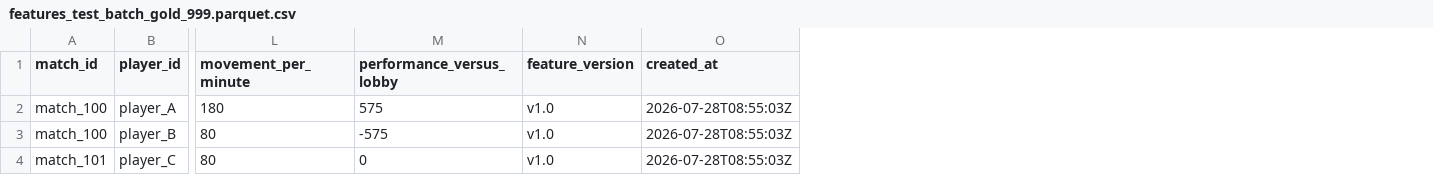
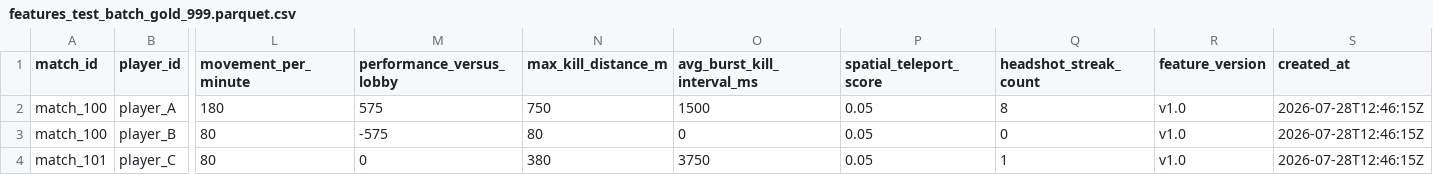
Before and after one commit to phucle996/fps-anticheat-data-platform, a CSV file: apps/rust-processor/r-processor/gold/player-match-features/features_test_batch_gold_999.parquet.csv, drawn as a sheet; only a part is shown, gaps mark what is left out; addresses are those after the commit; the diff names each change by its address in the sheet, - before the commit and + after, or states it on an @@ line.

Commit message:
feat: add anti-cheat features to engine, implement kill-event telemetry processing, and switch Kafka compression to Gzip for consumer compatibility

```diff
--- a/apps/rust-processor/r-processor/gold/player-match-features/features_test_batch_gold_999.parquet.csv
+++ b/apps/rust-processor/r-processor/gold/player-match-features/features_test_batch_gold_999.parquet.csv
+column N (max_kill_distance_m), rows 2-4: 750 | 80 | 380
+column O (avg_burst_kill_interval_ms), rows 2-4: 1500 | 0 | 3750
+column P (spatial_teleport_score), rows 2-4: all 0.05
+column Q (headshot_streak_count), rows 2-4: 8 | 0 | 1
-S2:S4 (created_at): 2026-07-28T08:55:03Z
+S2:S4 (created_at): 2026-07-28T12:46:15Z
```
Also changed, not shown: 39 other files.
